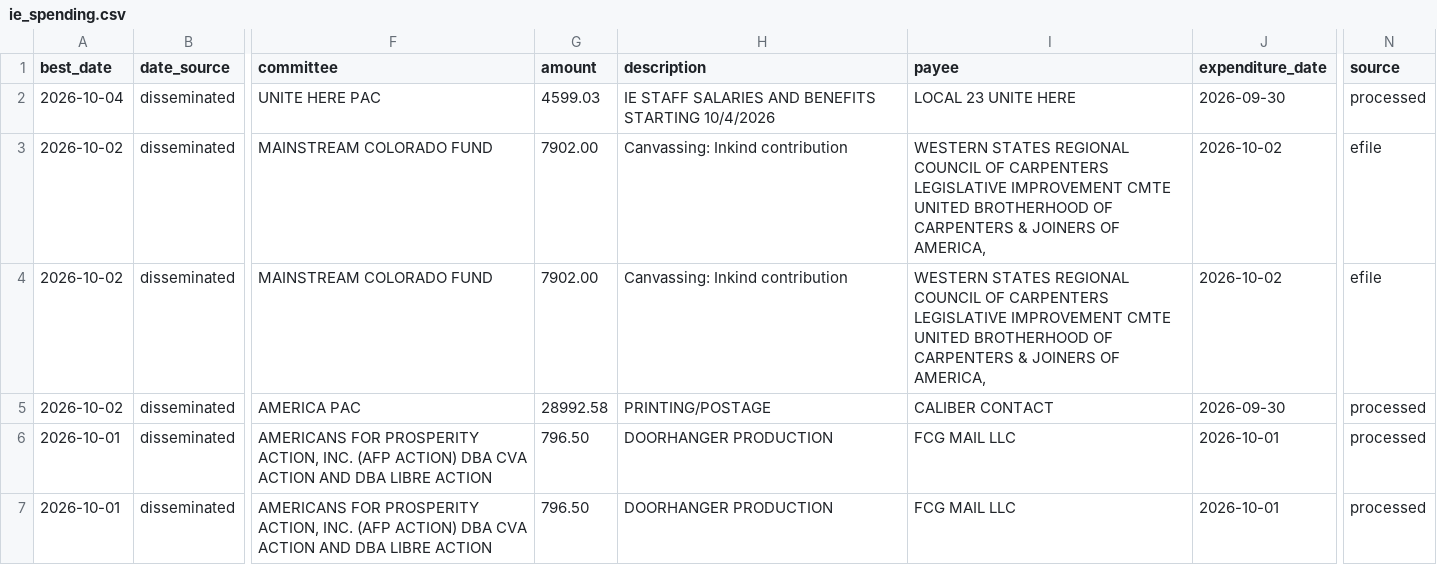
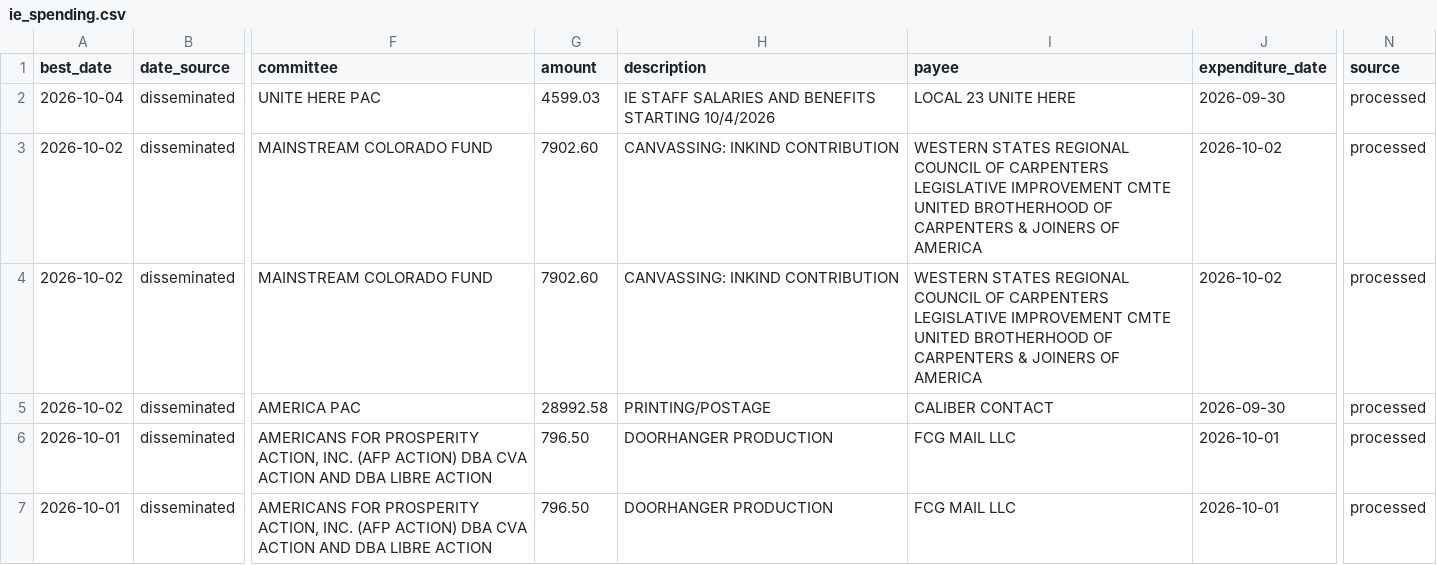
Before and after one commit to elliotgross-aidems/co8-ie-tracker, a CSV file: data/ie_spending.csv, drawn as a sheet; only a part is shown, gaps mark what is left out; the diff names each change by its address in the sheet, - before the commit and + after, or states it on an @@ line.

```diff
--- a/data/ie_spending.csv
+++ b/data/ie_spending.csv
-G3:G4 (amount): 7902.00
+G3:G4 (amount): 7902.60
-H3:H4 (description): Canvassing: Inkind contribution
+H3:H4 (description): CANVASSING: INKIND CONTRIBUTION
-I3:I4 (payee): …JOINERS OF AMERICA,
+I3:I4 (payee): …JOINERS OF AMERICA
-N3:N4 (source): efile
+N3:N4 (source): processed
```
Also changed, not shown: 1 other file.
